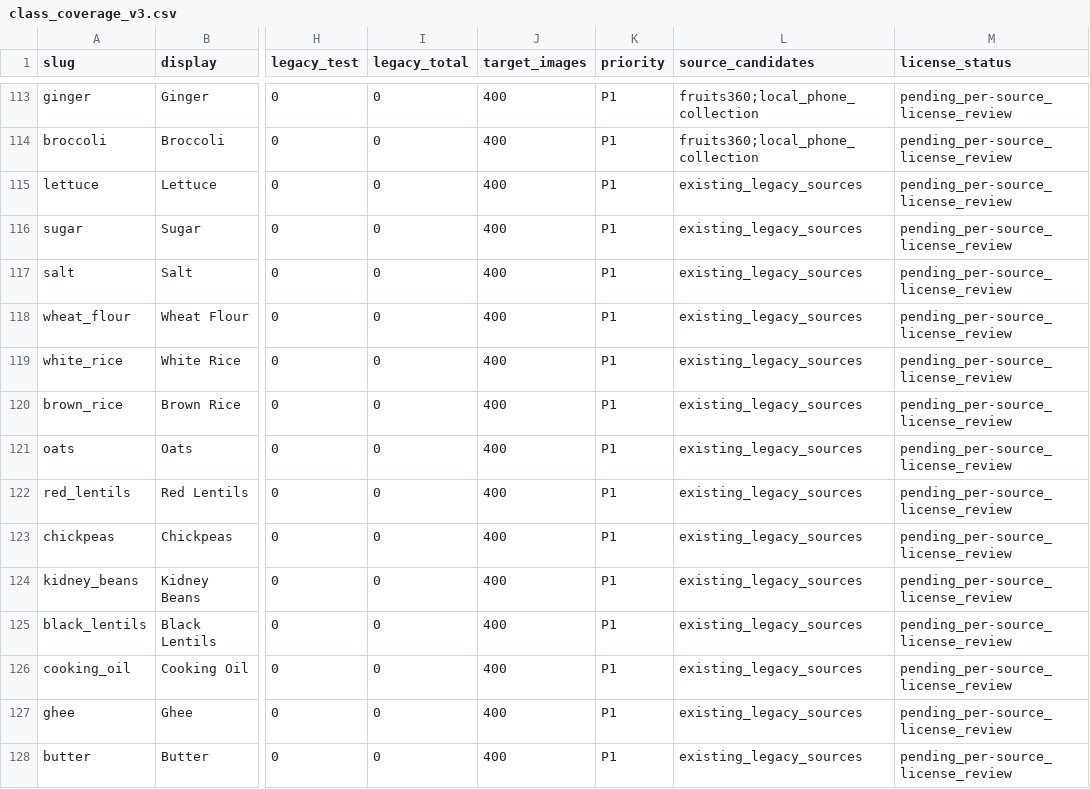
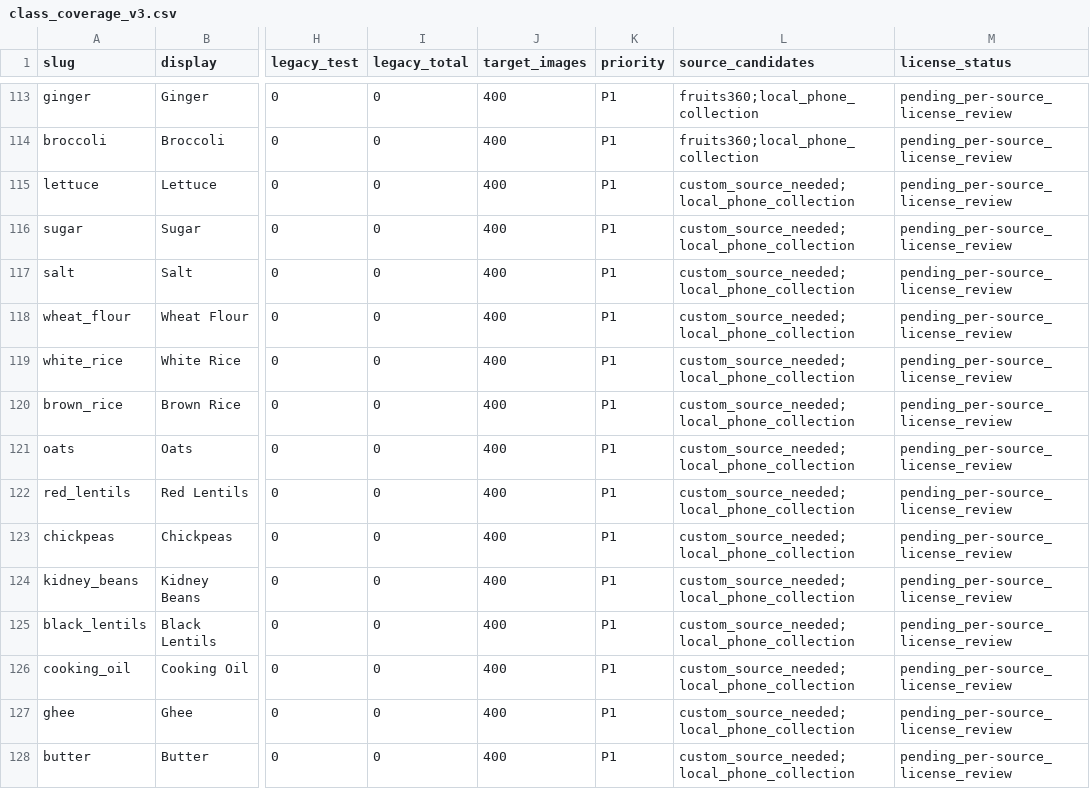
Before and after one commit to ashraff-56/cv_model, a CSV file: data/registry/class_coverage_v3.csv, drawn as a sheet; only a part is shown, gaps mark what is left out; the diff covers the shown part only; the diff names each change by its address in the sheet, - before the commit and + after, or states it on an @@ line.

Commit message:
Correct per-class source mappings and collection priorities

```diff
--- a/data/registry/class_coverage_v3.csv
+++ b/data/registry/class_coverage_v3.csv
-L115:L128 (source_candidates): existing_legacy_sources
+L115:L128 (source_candidates): custom_source_needed;local_phone_collection
```
Also changed, not shown: 25 edited cells elsewhere in this file.
